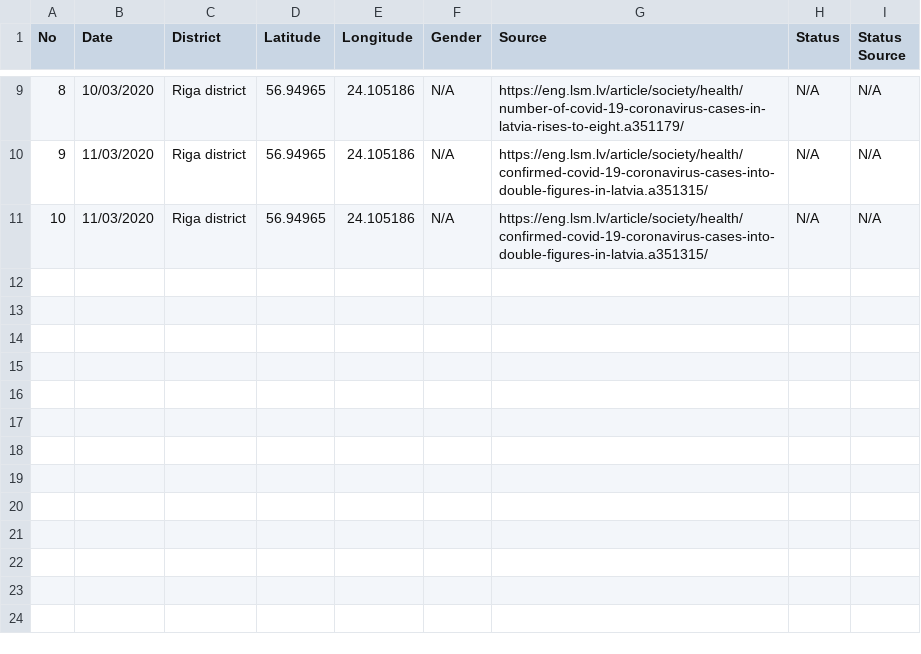
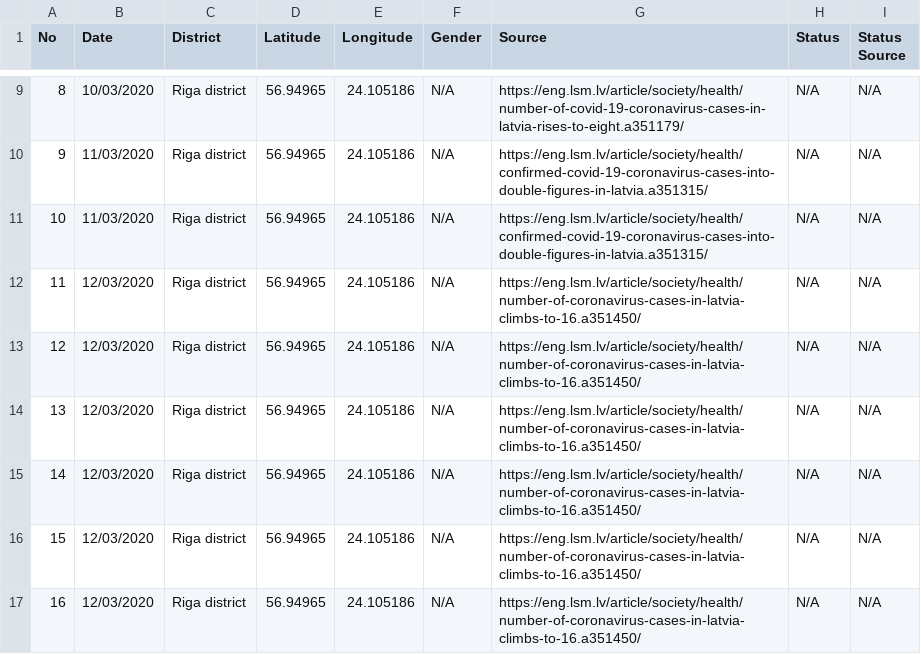
Before and after one commit to gundarsv/COVID-19-Latvia, a CSV file: cases_with_source.csv, drawn as a sheet; only a part is shown, gaps mark what is left out.

Commit message:
Updated cases_with_source.csv

```diff
--- a/cases_with_source.csv
+++ b/cases_with_source.csv
@@ -11 +11,7 @@ No, Date, District, Latitude, Longitude, Gender, Source, Status, Status Source
 10,11/03/2020,Riga district,56.94965,24.105186,N/A,https://eng.lsm.lv/article/society/health/confirmed-covid-19-coronavirus-cases-into-double-figures-in-latvia.a351315/, N/A, N/A
+11,12/03/2020,Riga district,56.94965,24.105186,N/A,https://eng.lsm.lv/article/society/health/number-of-coronavirus-cases-in-latvia-climbs-to-16.a351450/, N/A, N/A
+12,12/03/2020,Riga district,56.94965,24.105186,N/A,https://eng.lsm.lv/article/society/health/number-of-coronavirus-cases-in-latvia-climbs-to-16.a351450/, N/A, N/A
+13,12/03/2020,Riga district,56.94965,24.105186,N/A,https://eng.lsm.lv/article/society/health/number-of-coronavirus-cases-in-latvia-climbs-to-16.a351450/, N/A, N/A
+14,12/03/2020,Riga district,56.94965,24.105186,N/A,https://eng.lsm.lv/article/society/health/number-of-coronavirus-cases-in-latvia-climbs-to-16.a351450/, N/A, N/A
+15,12/03/2020,Riga district,56.94965,24.105186,N/A,https://eng.lsm.lv/article/society/health/number-of-coronavirus-cases-in-latvia-climbs-to-16.a351450/, N/A, N/A
+16,12/03/2020,Riga district,56.94965,24.105186,N/A,https://eng.lsm.lv/article/society/health/number-of-coronavirus-cases-in-latvia-climbs-to-16.a351450/, N/A, N/A
```
